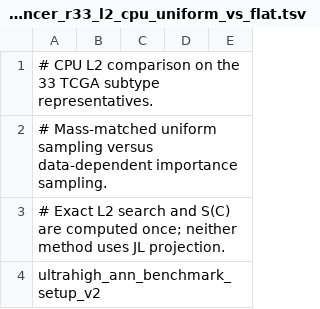
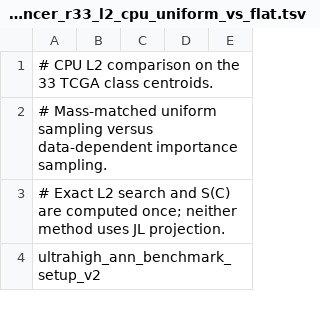
Before and after one commit to martingherold/ultrahigh_ann, a TSV file: experiments/tcga_pancancer/cpu/tcga_pancancer_r33_l2_cpu_uniform_vs_flat.tsv, drawn as a sheet; only a part is shown.

```diff
--- a/experiments/tcga_pancancer/cpu/tcga_pancancer_r33_l2_cpu_uniform_vs_flat.tsv
+++ b/experiments/tcga_pancancer/cpu/tcga_pancancer_r33_l2_cpu_uniform_vs_flat.tsv
@@ -1,2 +1,2 @@
-# CPU L2 comparison on the 33 TCGA subtype representatives.
+# CPU L2 comparison on the 33 TCGA class centroids.
 # Mass-matched uniform sampling versus data-dependent importance sampling.
```
Also changed, not shown: experiments/tcga_pancancer/cpu/tcga_pancancer_r33_l2_cpu_sparse_sweep.tsv, experiments/tcga_pancancer/cuda/tcga_pancancer_r33_l1_cuda_exact_vs_flat.tsv, 53 other files.
